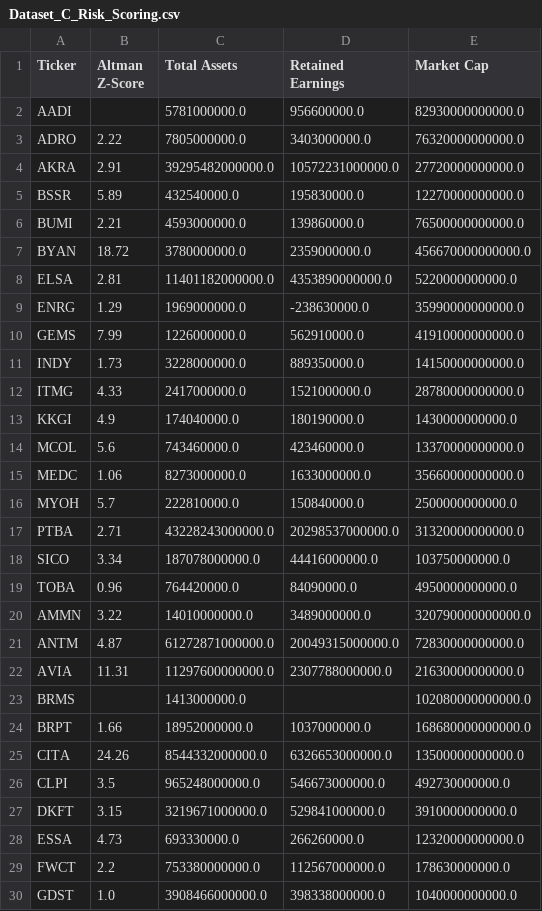
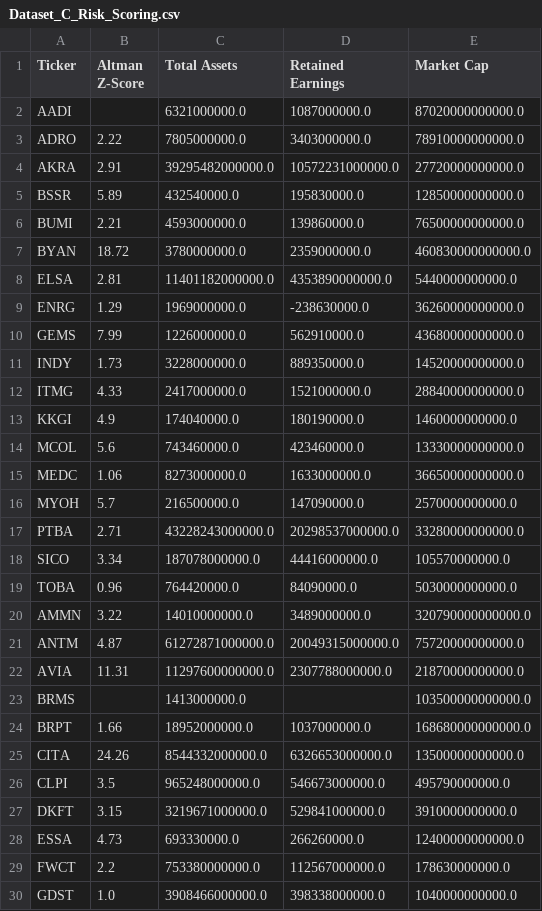
Before and after one commit to dodoreminica/pressure-monitor, a CSV file: Dataset_C_Risk_Scoring.csv, drawn as a sheet; only a part is shown; the diff covers the shown part only.

```diff
--- a/Dataset_C_Risk_Scoring.csv
+++ b/Dataset_C_Risk_Scoring.csv
@@ -1,29 +1,29 @@
 Ticker,Altman Z-Score,Total Assets,Retained Earnings,Market Cap
-AADI,,5781000000.0,956600000.0,82930000000000.0
-ADRO,2.22,7805000000.0,3403000000.0,76320000000000.0
+AADI,,6321000000.0,1087000000.0,87020000000000.0
+ADRO,2.22,7805000000.0,3403000000.0,78910000000000.0
 AKRA,2.91,39295482000000.0,10572231000000.0,27720000000000.0
-BSSR,5.89,432540000.0,195830000.0,12270000000000.0
+BSSR,5.89,432540000.0,195830000.0,12850000000000.0
 BUMI,2.21,4593000000.0,139860000.0,76500000000000.0
-BYAN,18.72,3780000000.0,2359000000.0,456670000000000.0
-ELSA,2.81,11401182000000.0,4353890000000.0,5220000000000.0
-ENRG,1.29,1969000000.0,-238630000.0,35990000000000.0
-GEMS,7.99,1226000000.0,562910000.0,41910000000000.0
-INDY,1.73,3228000000.0,889350000.0,14150000000000.0
-ITMG,4.33,2417000000.0,1521000000.0,28780000000000.0
-KKGI,4.9,174040000.0,180190000.0,1430000000000.0
-MCOL,5.6,743460000.0,423460000.0,13370000000000.0
-MEDC,1.06,8273000000.0,1633000000.0,35660000000000.0
-MYOH,5.7,222810000.0,150840000.0,2500000000000.0
-PTBA,2.71,43228243000000.0,20298537000000.0,31320000000000.0
-SICO,3.34,187078000000.0,44416000000.0,103750000000.0
-TOBA,0.96,764420000.0,84090000.0,4950000000000.0
+BYAN,18.72,3780000000.0,2359000000.0,460830000000000.0
+ELSA,2.81,11401182000000.0,4353890000000.0,5440000000000.0
+ENRG,1.29,1969000000.0,-238630000.0,36260000000000.0
+GEMS,7.99,1226000000.0,562910000.0,43680000000000.0
+INDY,1.73,3228000000.0,889350000.0,14520000000000.0
+ITMG,4.33,2417000000.0,1521000000.0,28840000000000.0
+KKGI,4.9,174040000.0,180190000.0,1460000000000.0
+MCOL,5.6,743460000.0,423460000.0,13330000000000.0
+MEDC,1.06,8273000000.0,1633000000.0,36650000000000.0
+MYOH,5.7,216500000.0,147090000.0,2570000000000.0
+PTBA,2.71,43228243000000.0,20298537000000.0,33280000000000.0
+SICO,3.34,187078000000.0,44416000000.0,105570000000.0
+TOBA,0.96,764420000.0,84090000.0,5030000000000.0
 AMMN,3.22,14010000000.0,3489000000.0,320790000000000.0
-ANTM,4.87,61272871000000.0,20049315000000.0,72830000000000.0
-AVIA,11.31,11297600000000.0,2307788000000.0,21630000000000.0
-BRMS,,1413000000.0,,102080000000000.0
+ANTM,4.87,61272871000000.0,20049315000000.0,75720000000000.0
+AVIA,11.31,11297600000000.0,2307788000000.0,21870000000000.0
+BRMS,,1413000000.0,,103500000000000.0
 BRPT,1.66,18952000000.0,1037000000.0,168680000000000.0
 CITA,24.26,8544332000000.0,6326653000000.0,13500000000000.0
-CLPI,3.5,965248000000.0,546673000000.0,492730000000.0
+CLPI,3.5,965248000000.0,546673000000.0,495790000000.0
 DKFT,3.15,3219671000000.0,529841000000.0,3910000000000.0
-ESSA,4.73,693330000.0,266260000.0,12320000000000.0
+ESSA,4.73,693330000.0,266260000.0,12400000000000.0
 FWCT,2.2,753380000000.0,112567000000.0,178630000000.0
```
Also changed, not shown: 119 edited cells elsewhere in this file, Dataset_A_Laporan_Keuangan.csv, Dataset_B_Harga_Wajar.csv, 2 other files.
